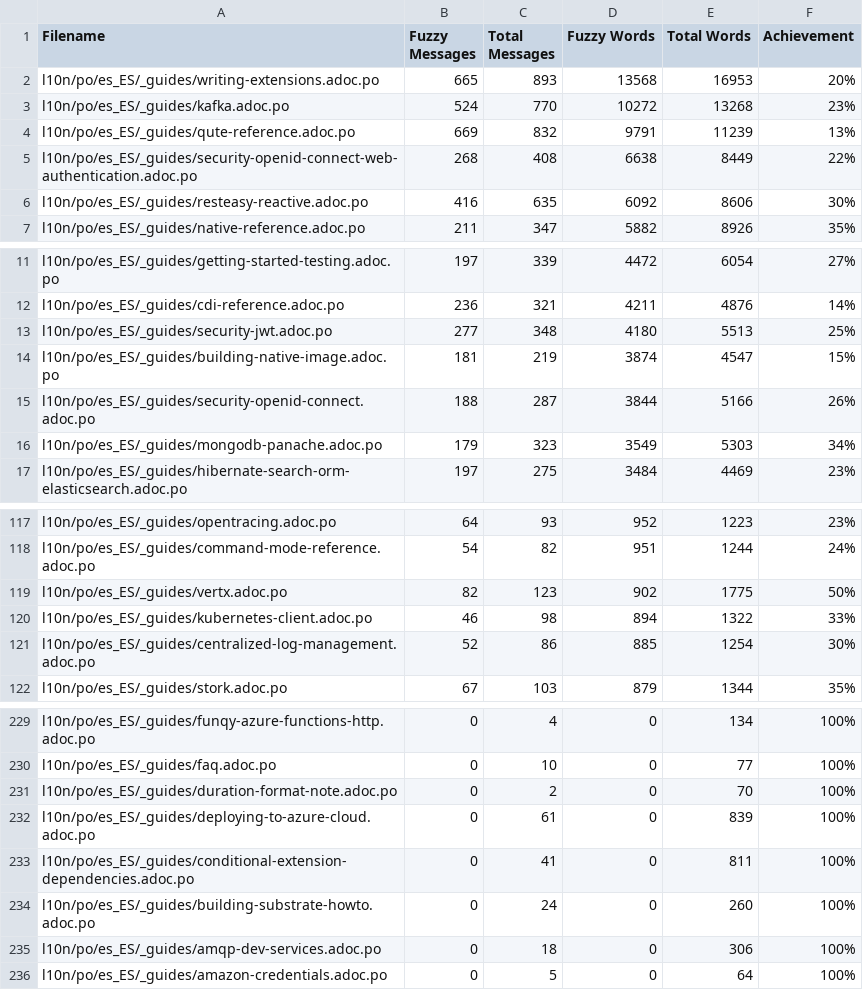
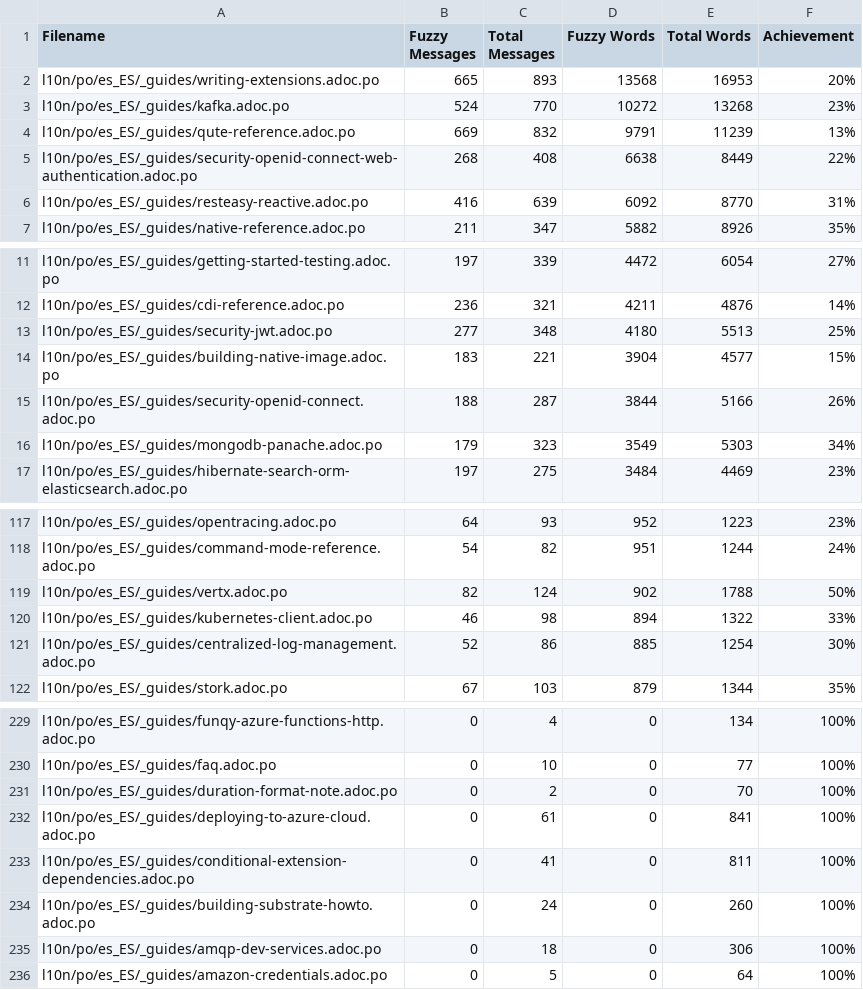
Before and after one commit to quarkusio/pt.quarkus.io, a CSV file: l10n/stats/translation-sorted-by-fuzzy-words.csv, drawn as a sheet; only a part is shown, gaps mark what is left out; the diff covers the shown part only.

```diff
--- a/l10n/stats/translation-sorted-by-fuzzy-words.csv
+++ b/l10n/stats/translation-sorted-by-fuzzy-words.csv
@@ -5,3 +5,3 @@ l10n/po/es_ES/_guides/qute-reference.adoc.po, 669, 832, 9791, 11239 ,13%
 l10n/po/es_ES/_guides/security-openid-connect-web-authentication.adoc.po, 268, 408, 6638, 8449 ,22%
-l10n/po/es_ES/_guides/resteasy-reactive.adoc.po, 416, 635, 6092, 8606 ,30%
+l10n/po/es_ES/_guides/resteasy-reactive.adoc.po, 416, 639, 6092, 8770 ,31%
 l10n/po/es_ES/_guides/native-reference.adoc.po, 211, 347, 5882, 8926 ,35%
@@ -13,3 +13,3 @@ l10n/po/es_ES/_guides/cdi-reference.adoc.po, 236, 321, 4211, 4876 ,14%
 l10n/po/es_ES/_guides/security-jwt.adoc.po, 277, 348, 4180, 5513 ,25%
-l10n/po/es_ES/_guides/building-native-image.adoc.po, 181, 219, 3874, 4547 ,15%
+l10n/po/es_ES/_guides/building-native-image.adoc.po, 183, 221, 3904, 4577 ,15%
 l10n/po/es_ES/_guides/security-openid-connect.adoc.po, 188, 287, 3844, 5166 ,26%
@@ -118,3 +118,3 @@ l10n/po/es_ES/_guides/opentracing.adoc.po, 64, 93, 952, 1223 ,23%
 l10n/po/es_ES/_guides/command-mode-reference.adoc.po, 54, 82, 951, 1244 ,24%
-l10n/po/es_ES/_guides/vertx.adoc.po, 82, 123, 902, 1775 ,50%
+l10n/po/es_ES/_guides/vertx.adoc.po, 82, 124, 902, 1788 ,50%
 l10n/po/es_ES/_guides/kubernetes-client.adoc.po, 46, 98, 894, 1322 ,33%
@@ -231,3 +231,3 @@ l10n/po/es_ES/_guides/faq.adoc.po, 0, 10, 0, 77 ,100%
 l10n/po/es_ES/_guides/duration-format-note.adoc.po, 0, 2, 0, 70 ,100%
-l10n/po/es_ES/_guides/deploying-to-azure-cloud.adoc.po, 0, 61, 0, 839 ,100%
+l10n/po/es_ES/_guides/deploying-to-azure-cloud.adoc.po, 0, 61, 0, 841 ,100%
 l10n/po/es_ES/_guides/conditional-extension-dependencies.adoc.po, 0, 41, 0, 811 ,100%
```
Also changed, not shown: 3 added rows, 1 removed row and 11 edited cells elsewhere in this file, l10n/stats/translation.csv.
